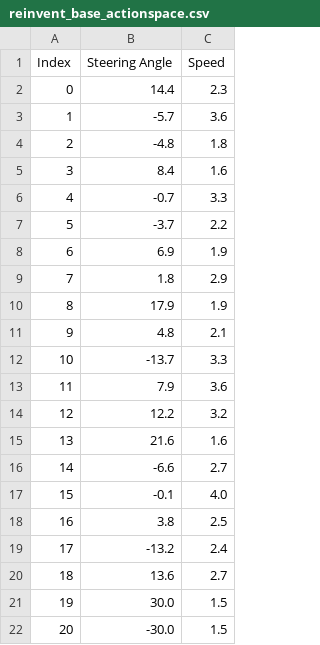
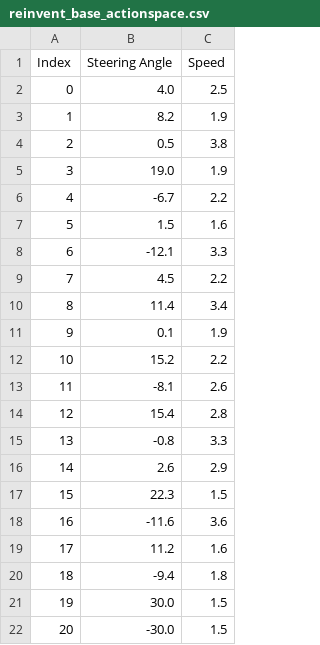
Before and after one commit to jeremypedersen/deepracer-deepstats, a CSV file: racing_optimals/reinvent_base_actionspace.csv, drawn as a sheet.

```diff
--- a/racing_optimals/reinvent_base_actionspace.csv
+++ b/racing_optimals/reinvent_base_actionspace.csv
@@ -1,21 +1,21 @@
 Index, Steering Angle, Speed
-0, 14.4, 2.3
-1, -5.7, 3.6
-2, -4.8, 1.8
-3, 8.4, 1.6
-4, -0.7, 3.3
-5, -3.7, 2.2
-6, 6.9, 1.9
-7, 1.8, 2.9
-8, 17.9, 1.9
-9, 4.8, 2.1
-10, -13.7, 3.3
-11, 7.9, 3.6
-12, 12.2, 3.2
-13, 21.6, 1.6
-14, -6.6, 2.7
-15, -0.1, 4.0
-16, 3.8, 2.5
-17, -13.2, 2.4
-18, 13.6, 2.7
+0, 4.0, 2.5
+1, 8.2, 1.9
+2, 0.5, 3.8
+3, 19.0, 1.9
+4, -6.7, 2.2
+5, 1.5, 1.6
+6, -12.1, 3.3
+7, 4.5, 2.2
+8, 11.4, 3.4
+9, 0.1, 1.9
+10, 15.2, 2.2
+11, -8.1, 2.6
+12, 15.4, 2.8
+13, -0.8, 3.3
+14, 2.6, 2.9
+15, 22.3, 1.5
+16, -11.6, 3.6
+17, 11.2, 1.6
+18, -9.4, 1.8
 19, 30.0, 1.5
```
Also changed, not shown: 3 other files.
